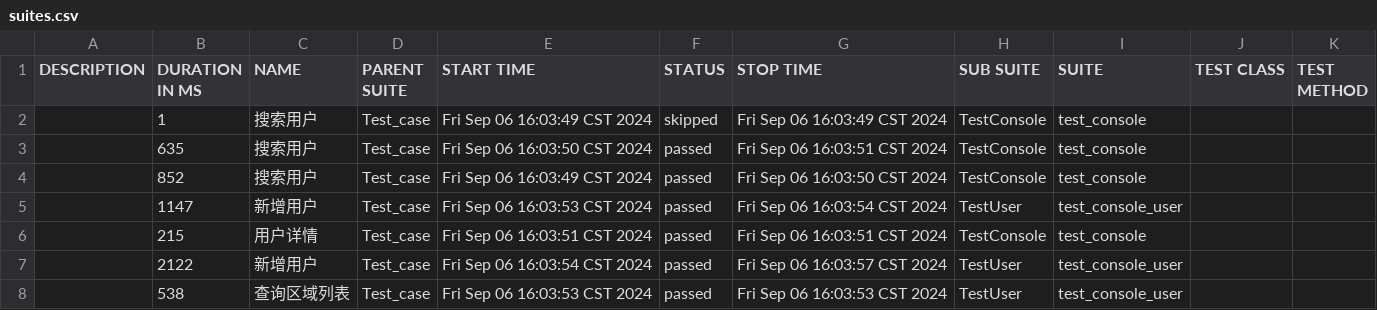
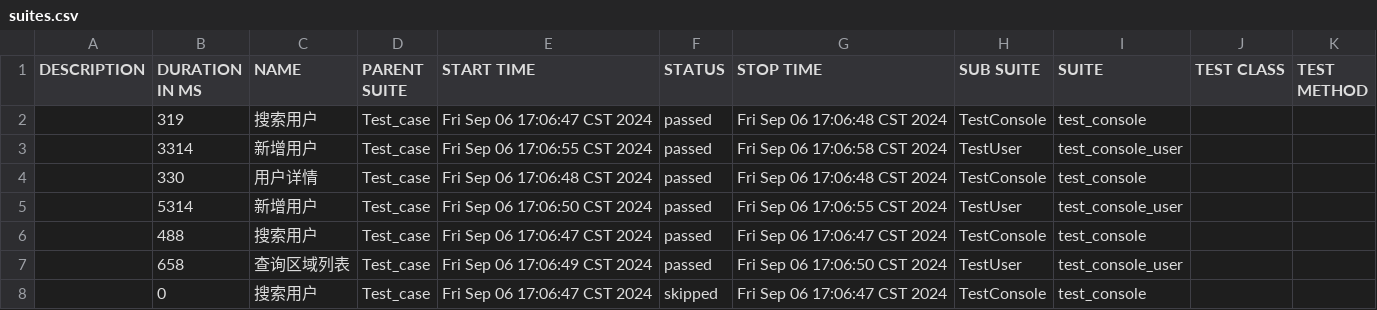
Before and after one commit to zhou-da-yuan/AutoTest, a CSV file: allure-report/data/suites.csv, drawn as a sheet.

```diff
--- a/allure-report/data/suites.csv
+++ b/allure-report/data/suites.csv
@@ -1,8 +1,8 @@
 "DESCRIPTION","DURATION IN MS","NAME","PARENT SUITE","START TIME","STATUS","STOP TIME","SUB SUITE","SUITE","TEST CLASS","TEST METHOD"
-"","1","搜索用户","Test_case","Fri Sep 06 16:03:49 CST 2024","skipped","Fri Sep 06 16:03:49 CST 2024","TestConsole","test_console","",""
-"","635","搜索用户","Test_case","Fri Sep 06 16:03:50 CST 2024","passed","Fri Sep 06 16:03:51 CST 2024","TestConsole","test_console","",""
-"","852","搜索用户","Test_case","Fri Sep 06 16:03:49 CST 2024","passed","Fri Sep 06 16:03:50 CST 2024","TestConsole","test_console","",""
-"","1147","新增用户","Test_case","Fri Sep 06 16:03:53 CST 2024","passed","Fri Sep 06 16:03:54 CST 2024","TestUser","test_console_user","",""
-"","215","用户详情","Test_case","Fri Sep 06 16:03:51 CST 2024","passed","Fri Sep 06 16:03:51 CST 2024","TestConsole","test_console","",""
-"","2122","新增用户","Test_case","Fri Sep 06 16:03:54 CST 2024","passed","Fri Sep 06 16:03:57 CST 2024","TestUser","test_console_user","",""
-"","538","查询区域列表","Test_case","Fri Sep 06 16:03:53 CST 2024","passed","Fri Sep 06 16:03:53 CST 2024","TestUser","test_console_user","",""
+"","319","搜索用户","Test_case","Fri Sep 06 17:06:47 CST 2024","passed","Fri Sep 06 17:06:48 CST 2024","TestConsole","test_console","",""
+"","3314","新增用户","Test_case","Fri Sep 06 17:06:55 CST 2024","passed","Fri Sep 06 17:06:58 CST 2024","TestUser","test_console_user","",""
+"","330","用户详情","Test_case","Fri Sep 06 17:06:48 CST 2024","passed","Fri Sep 06 17:06:48 CST 2024","TestConsole","test_console","",""
+"","5314","新增用户","Test_case","Fri Sep 06 17:06:50 CST 2024","passed","Fri Sep 06 17:06:55 CST 2024","TestUser","test_console_user","",""
+"","488","搜索用户","Test_case","Fri Sep 06 17:06:47 CST 2024","passed","Fri Sep 06 17:06:47 CST 2024","TestConsole","test_console","",""
+"","658","查询区域列表","Test_case","Fri Sep 06 17:06:49 CST 2024","passed","Fri Sep 06 17:06:50 CST 2024","TestUser","test_console_user","",""
+"","0","搜索用户","Test_case","Fri Sep 06 17:06:47 CST 2024","skipped","Fri Sep 06 17:06:47 CST 2024","TestConsole","test_console","",""
```
Also changed, not shown: 19 other files.
